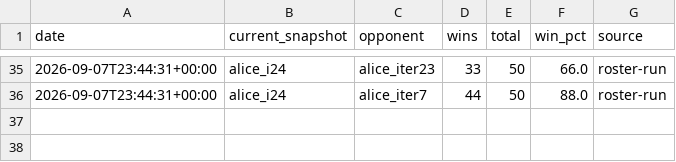
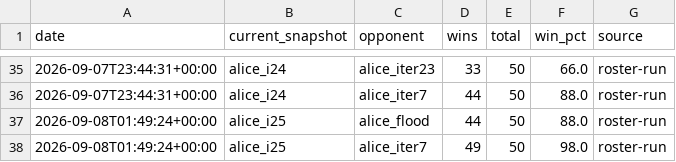
Before and after one commit to terryvanbelle/battlecode25-vibe, a CSV file: agents/alice/progress/vs_old_bots_history.csv, drawn as a sheet; only a part is shown, gaps mark what is left out.

```diff
--- a/agents/alice/progress/vs_old_bots_history.csv
+++ b/agents/alice/progress/vs_old_bots_history.csv
@@ -36 +36,3 @@ date,current_snapshot,opponent,wins,total,win_pct,source
 2026-09-07T23:44:31+00:00,alice_i24,alice_iter7,44,50,88.0,roster-run
+2026-09-08T01:49:24+00:00,alice_i25,alice_flood,44,50,88.0,roster-run
+2026-09-08T01:49:24+00:00,alice_i25,alice_iter7,49,50,98.0,roster-run
```
Also changed, not shown: 3 other files.
